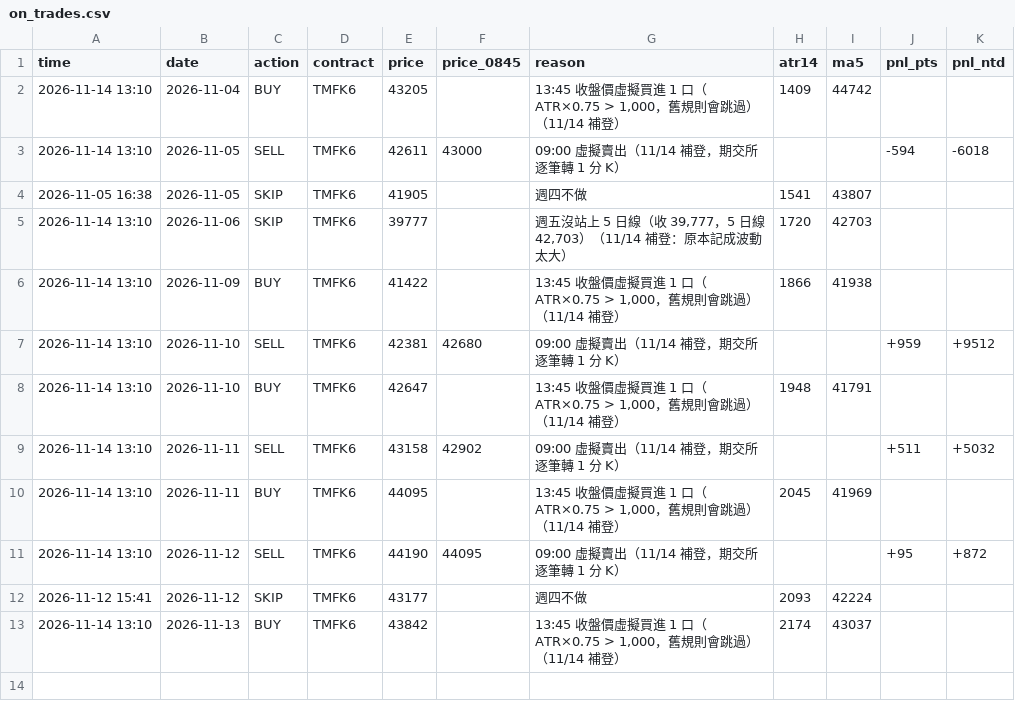
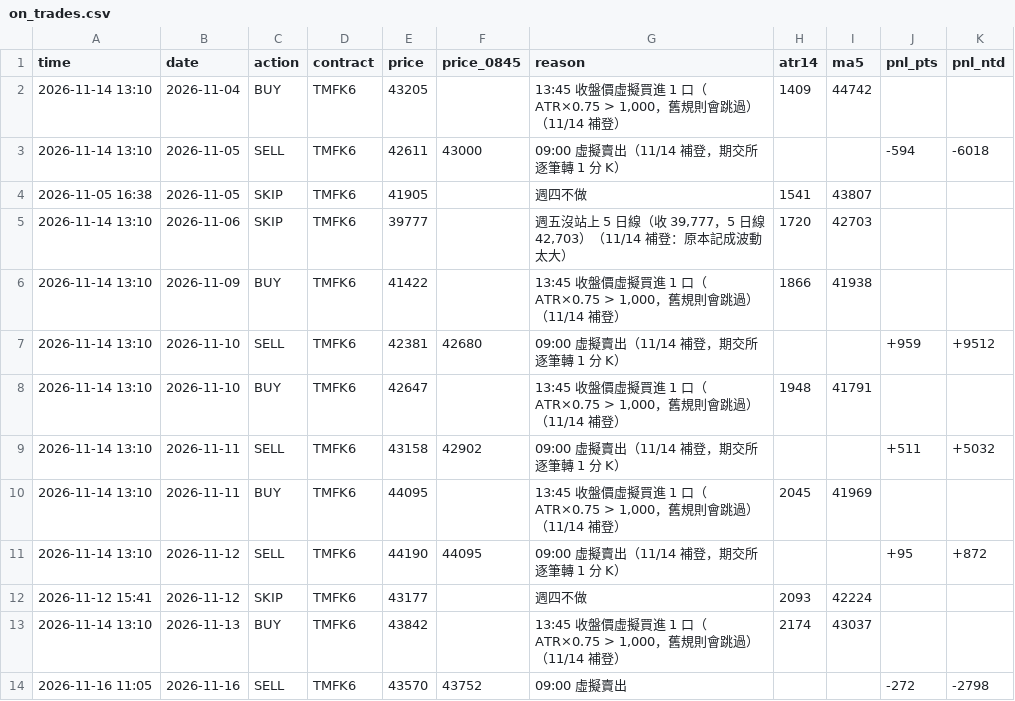
Before and after one commit to kk0507/TMF-night-report, a CSV file: on_trades.csv, drawn as a sheet; the diff names each change by its address in the sheet, - before the commit and + after, or states it on an @@ line.

```diff
--- a/on_trades.csv
+++ b/on_trades.csv
+row 14: 2026-11-16 11:05 | 2026-11-16 | SELL | TMFK6 | 43570 | 43752 | 09:00 虛擬賣出 |  |  | -272 | -2798
```
Also changed, not shown: 2 other files.
